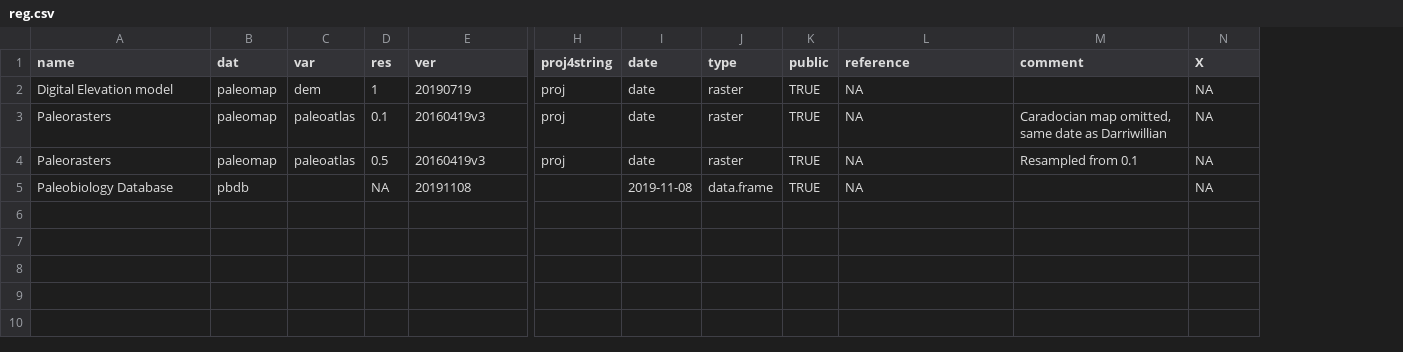
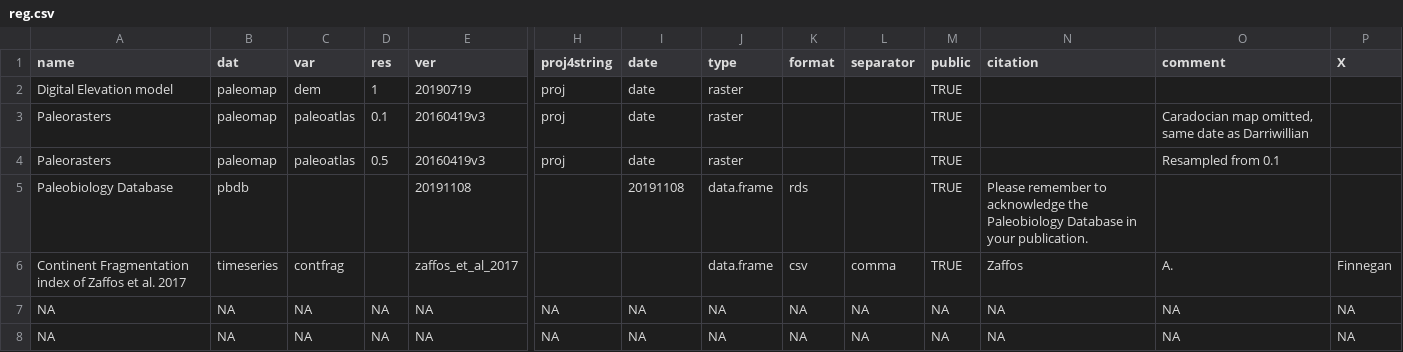
Before and after one commit to chronosphere-info/r_client, a CSV file: _datafiles/remote_server/reg.csv, drawn as a sheet; only a part is shown, gaps mark what is left out; addresses are those after the commit; rows hold the shown columns only; the diff names each change by its address in the sheet, - before the commit and + after, or states it on an @@ line.

Commit message:
contfrag add

```diff
--- a/_datafiles/remote_server/reg.csv
+++ b/_datafiles/remote_server/reg.csv
+column K (format), row 5: rds
+column L (separator), empty
-N1: reference
+N1: citation
-N2:N4 (citation): NA
+N2:N4 (citation): (empty)
-P2:P5 (X): NA
+P2:P5 (X): (empty)
-D5 (res): NA
+D5 (res): (empty)
-I5 (date): 2019-11-08
+I5 (date): 20191108
-N5 (citation): NA
+N5 (citation): Please remember to acknowledge the Paleobiology Database in your publication.
+row 6: Continent Fragmentation index of Zaffos et al. 2017 | timeseries | contfrag |  | zaffos_et_al_2017 |  |  | data.frame | csv | comma | TRUE | Zaffos | A. | Finnegan
+row 7: NA | NA | NA | NA | NA | NA | NA | NA | NA | NA | NA | NA | NA | NA
+row 8: NA | NA | NA | NA | NA | NA | NA | NA | NA | NA | NA | NA | NA | NA
```
Also changed, not shown: 1 other file.
